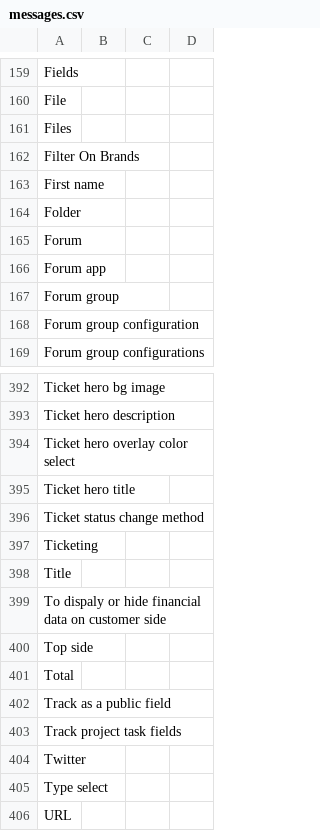
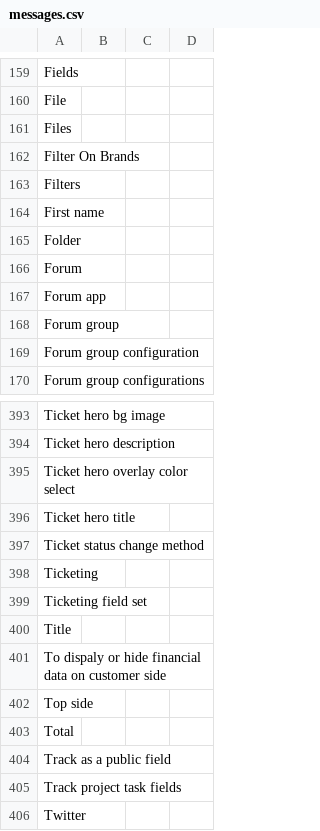
Before and after one commit to axelor/axelor-portal, a CSV file: src/main/resources/i18n/messages.csv, drawn as a sheet; only a part is shown, gaps mark what is left out; the shorter side is filled out with more unchanged rows; the diff names each change by its address in the sheet, - before the commit and + after, or states it on an @@ line.

Commit message:
RM#92113 PortalAppConfig : ticketingFieldSet

```diff
--- a/src/main/resources/i18n/messages.csv
+++ b/src/main/resources/i18n/messages.csv
+row 163: Filters
+row 399: Ticketing field set
```
Also changed, not shown: src/main/resources/i18n/messages_en.csv, src/main/resources/i18n/messages_fr.csv, 2 other files.
